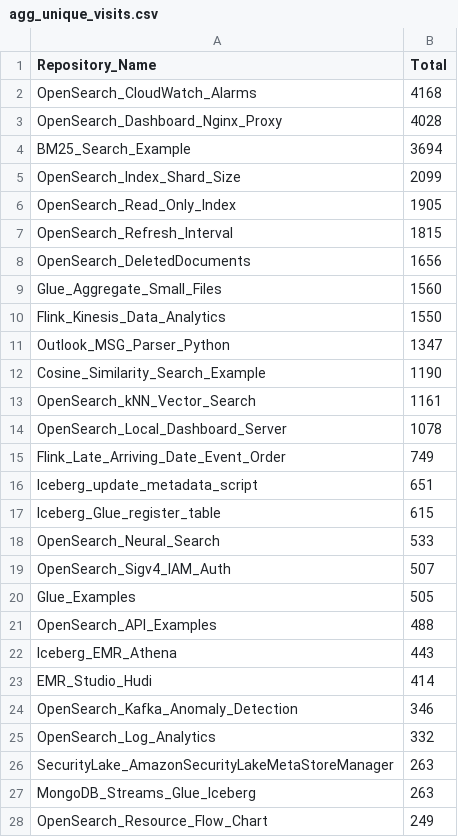
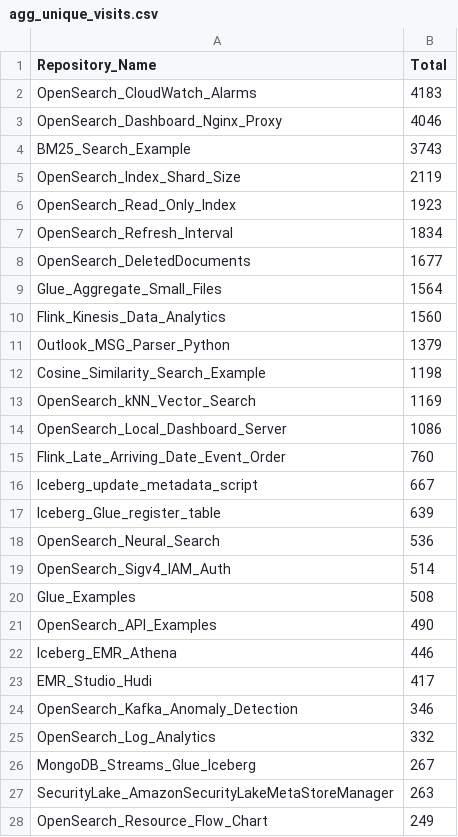
Before and after one commit to ev2900/GitHub_Insigths_History, a CSV file: Metric_Collection/Aggregated_Metric_Data/agg_unique_visits.csv, drawn as a sheet; only a part is shown; the diff covers the shown part only.

```diff
--- a/Metric_Collection/Aggregated_Metric_Data/agg_unique_visits.csv
+++ b/Metric_Collection/Aggregated_Metric_Data/agg_unique_visits.csv
@@ -1,28 +1,28 @@
 Repository_Name,Total
-OpenSearch_CloudWatch_Alarms,4168
-OpenSearch_Dashboard_Nginx_Proxy,4028
-BM25_Search_Example,3694
-OpenSearch_Index_Shard_Size,2099
-OpenSearch_Read_Only_Index,1905
-OpenSearch_Refresh_Interval,1815
-OpenSearch_DeletedDocuments,1656
-Glue_Aggregate_Small_Files,1560
-Flink_Kinesis_Data_Analytics,1550
-Outlook_MSG_Parser_Python,1347
-Cosine_Similarity_Search_Example,1190
-OpenSearch_kNN_Vector_Search,1161
-OpenSearch_Local_Dashboard_Server,1078
-Flink_Late_Arriving_Date_Event_Order,749
-Iceberg_update_metadata_script,651
-Iceberg_Glue_register_table,615
-OpenSearch_Neural_Search,533
-OpenSearch_Sigv4_IAM_Auth,507
-Glue_Examples,505
-OpenSearch_API_Examples,488
-Iceberg_EMR_Athena,443
-EMR_Studio_Hudi,414
+OpenSearch_CloudWatch_Alarms,4183
+OpenSearch_Dashboard_Nginx_Proxy,4046
+BM25_Search_Example,3743
+OpenSearch_Index_Shard_Size,2119
+OpenSearch_Read_Only_Index,1923
+OpenSearch_Refresh_Interval,1834
+OpenSearch_DeletedDocuments,1677
+Glue_Aggregate_Small_Files,1564
+Flink_Kinesis_Data_Analytics,1560
+Outlook_MSG_Parser_Python,1379
+Cosine_Similarity_Search_Example,1198
+OpenSearch_kNN_Vector_Search,1169
+OpenSearch_Local_Dashboard_Server,1086
+Flink_Late_Arriving_Date_Event_Order,760
+Iceberg_update_metadata_script,667
+Iceberg_Glue_register_table,639
+OpenSearch_Neural_Search,536
+OpenSearch_Sigv4_IAM_Auth,514
+Glue_Examples,508
+OpenSearch_API_Examples,490
+Iceberg_EMR_Athena,446
+EMR_Studio_Hudi,417
 OpenSearch_Kafka_Anomaly_Detection,346
 OpenSearch_Log_Analytics,332
+MongoDB_Streams_Glue_Iceberg,267
 SecurityLake_AmazonSecurityLakeMetaStoreManager,263
-MongoDB_Streams_Glue_Iceberg,263
 OpenSearch_Resource_Flow_Chart,249
```
Also changed, not shown: 4 added rows, 4 removed rows and 11 edited cells elsewhere in this file, Metric_Collection/Aggregated_Metric_Data/agg_views.csv, Metric_Collection/Metric_Data/unique_visits.csv, 1 other file.
